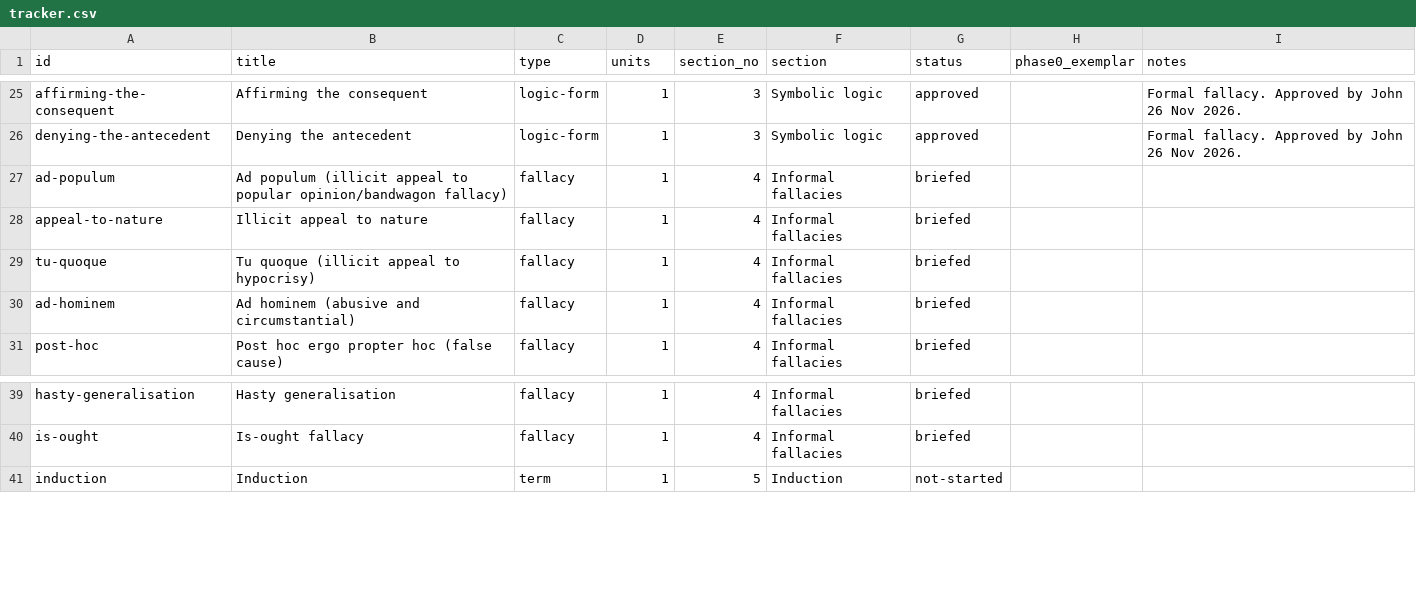
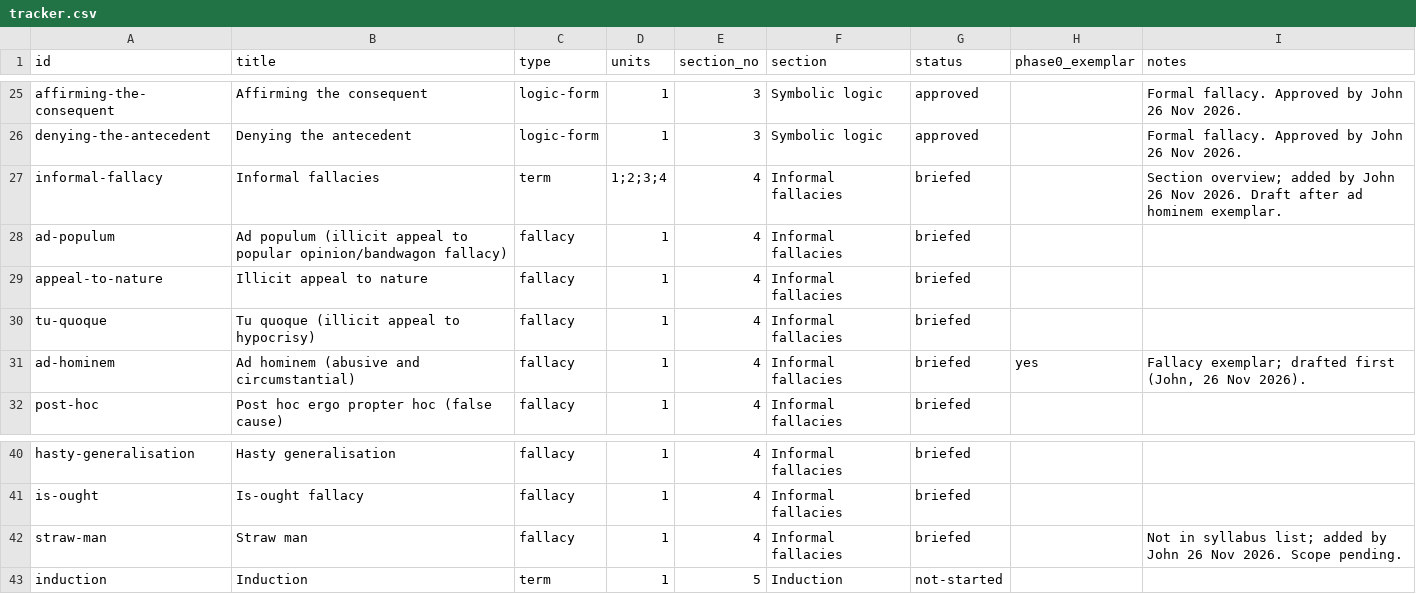
Before and after one commit to jbeynonedu/pr-explorer, a CSV file: tracker.csv, drawn as a sheet; only a part is shown, gaps mark what is left out.

```diff
--- a/tracker.csv
+++ b/tracker.csv
@@ -26,2 +26,3 @@ affirming-the-consequent,Affirming the consequent,logic-form,1,3,Symbolic logic,
 denying-the-antecedent,Denying the antecedent,logic-form,1,3,Symbolic logic,approved,,Formal fallacy. Approved by John 26 Nov 2026.
+informal-fallacy,Informal fallacies,term,1;2;3;4,4,Informal fallacies,briefed,,Section overview; added by John 26 Nov 2026. Draft after ad hominem exemplar.
 ad-populum,Ad populum (illicit appeal to popular opinion/bandwagon fallacy),fallacy,1,4,Informal fallacies,briefed,,
@@ -29,3 +30,3 @@ appeal-to-nature,Illicit appeal to nature,fallacy,1,4,Informal fallacies,briefed
 tu-quoque,Tu quoque (illicit appeal to hypocrisy),fallacy,1,4,Informal fallacies,briefed,,
-ad-hominem,Ad hominem (abusive and circumstantial),fallacy,1,4,Informal fallacies,briefed,,
+ad-hominem,Ad hominem (abusive and circumstantial),fallacy,1,4,Informal fallacies,briefed,yes,"Fallacy exemplar; drafted first (John, 26 Nov 2026)."
 post-hoc,Post hoc ergo propter hoc (false cause),fallacy,1,4,Informal fallacies,briefed,,
@@ -40,2 +41,3 @@ hasty-generalisation,Hasty generalisation,fallacy,1,4,Informal fallacies,briefed
 is-ought,Is-ought fallacy,fallacy,1,4,Informal fallacies,briefed,,
+straw-man,Straw man,fallacy,1,4,Informal fallacies,briefed,,Not in syllabus list; added by John 26 Nov 2026. Scope pending.
 induction,Induction,term,1,5,Induction,not-started,,
```
Also changed, not shown: 19 other files.
